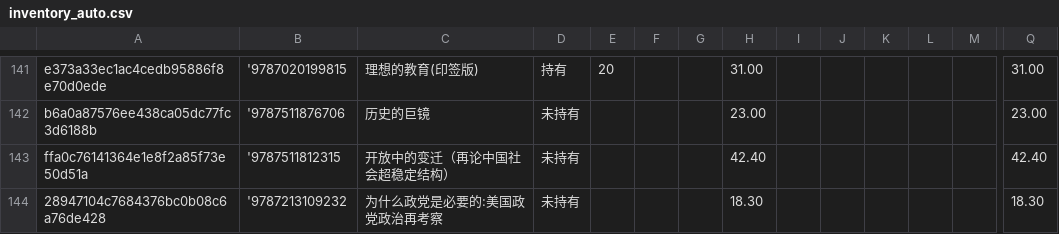
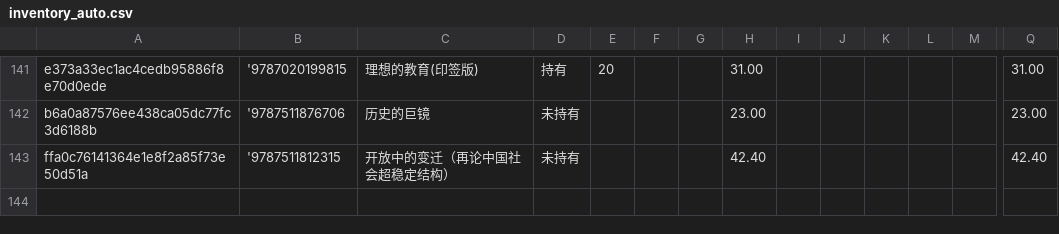
Before and after one commit to lipingxu/dzy_inventory, a CSV file: inventory_auto.csv, drawn as a sheet; only a part is shown, gaps mark what is left out; rows hold the shown columns only; the diff names each change by its address in the sheet, - before the commit and + after, or states it on an @@ line.

```diff
--- a/inventory_auto.csv
+++ b/inventory_auto.csv
-row 144: 28947104c7684376bc0b08c6a76de428 | '9787213109232 | 为什么政党是必要的:美国政党政治再考察 | 未持有 |  |  |  | 18.30 |  |  |  |  |  | 18.30
```
Also changed, not shown: manual_overrides.csv, 1 other file.
